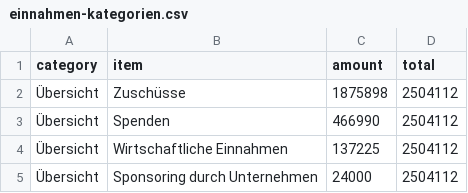
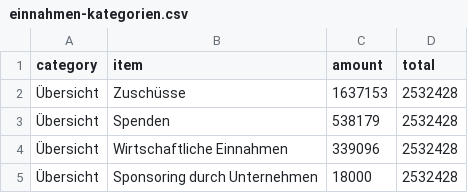
Before and after one commit to okfde/okfn.de, a CSV file: okf/finanzierung/einnahmen-kategorien.csv, drawn as a sheet.

```diff
--- a/okf/finanzierung/einnahmen-kategorien.csv
+++ b/okf/finanzierung/einnahmen-kategorien.csv
@@ -1,5 +1,5 @@
 category,item,amount,total
-Übersicht,Zuschüsse,1875898,2504112
-Übersicht,Spenden,466990,2504112
-Übersicht,Wirtschaftliche Einnahmen,137225,2504112
-Übersicht,Sponsoring durch Unternehmen,24000,2504112
+Übersicht,Zuschüsse,1637153,2532428
+Übersicht,Spenden,538179,2532428
+Übersicht,Wirtschaftliche Einnahmen,339096,2532428
+Übersicht,Sponsoring durch Unternehmen,18000,2532428
```
Also changed, not shown: okf/finanzierung/einnahmen-dienstleistungen.csv, okf/finanzierung/einnahmen-institutionen.csv, 2 other files.
